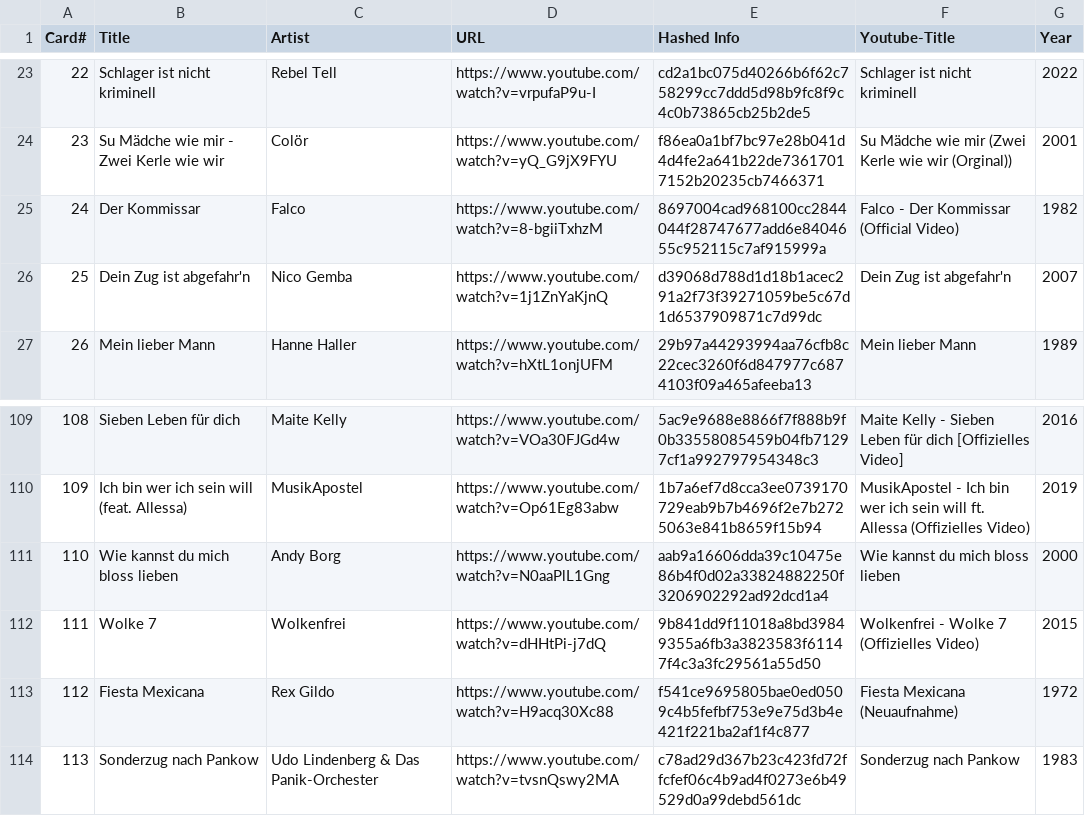
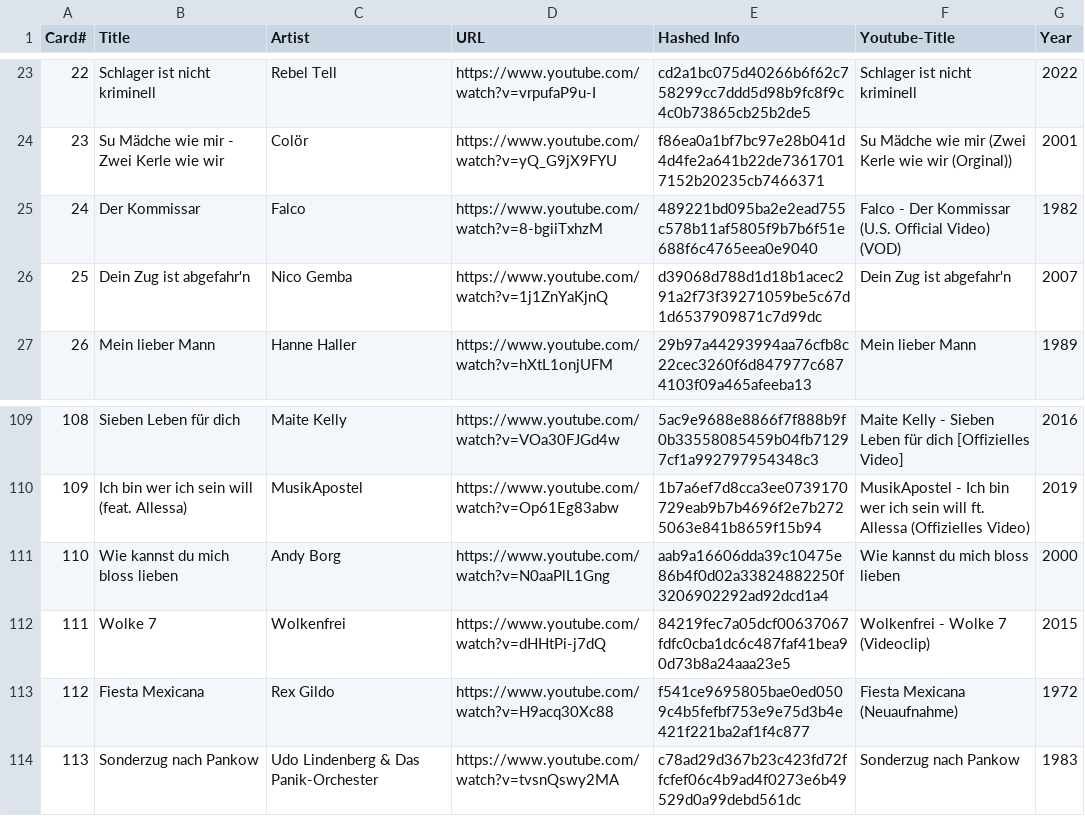
Before and after one commit to andygruber/songseeker-hitster-playlists, a CSV file: hitster-de-aaaa0007.csv, drawn as a sheet; only a part is shown, gaps mark what is left out.

```diff
--- a/hitster-de-aaaa0007.csv
+++ b/hitster-de-aaaa0007.csv
@@ -24,3 +24,3 @@ Card#,Title,Artist,URL,Hashed Info,Youtube-Title,Year
 23,Su Mädche wie mir - Zwei Kerle wie wir,Colör,https://www.youtube.com/watch?v=yQ_G9jX9FYU,f86ea0a1bf7bc97e28b041d4d4fe2a641b22de73617017152b20235cb7466371,Su Mädche wie mir (Zwei Kerle wie wir (Orginal)),2001
-24,Der Kommissar,Falco,https://www.youtube.com/watch?v=8-bgiiTxhzM,8697004cad968100cc2844044f28747677add6e8404655c952115c7af915999a,Falco - Der Kommissar (Official Video),1982
+24,Der Kommissar,Falco,https://www.youtube.com/watch?v=8-bgiiTxhzM,489221bd095ba2e2ead755c578b11af5805f9b7b6f51e688f6c4765eea0e9040,Falco - Der Kommissar (U.S. Official Video) (VOD),1982
 25,Dein Zug ist abgefahr'n,Nico Gemba,https://www.youtube.com/watch?v=1j1ZnYaKjnQ,d39068d788d1d18b1acec291a2f73f39271059be5c67d1d6537909871c7d99dc,Dein Zug ist abgefahr'n,2007
@@ -111,3 +111,3 @@ Card#,Title,Artist,URL,Hashed Info,Youtube-Title,Year
 110,Wie kannst du mich bloss lieben,Andy Borg,https://www.youtube.com/watch?v=N0aaPlL1Gng,aab9a16606dda39c10475e86b4f0d02a33824882250f3206902292ad92dcd1a4,Wie kannst du mich bloss lieben,2000
-111,Wolke 7,Wolkenfrei,https://www.youtube.com/watch?v=dHHtPi-j7dQ,9b841dd9f11018a8bd39849355a6fb3a3823583f61147f4c3a3fc29561a55d50,Wolkenfrei - Wolke 7 (Offizielles Video),2015
+111,Wolke 7,Wolkenfrei,https://www.youtube.com/watch?v=dHHtPi-j7dQ,84219fec7a05dcf00637067fdfc0cba1dc6c487faf41bea90d73b8a24aaa23e5,Wolkenfrei - Wolke 7 (Videoclip),2015
 112,Fiesta Mexicana,Rex Gildo,https://www.youtube.com/watch?v=H9acq30Xc88,f541ce9695805bae0ed0509c4b5fefbf753e9e75d3b4e421f221ba2af1f4c877,Fiesta Mexicana (Neuaufnahme),1972
```
Also changed, not shown: hitster-de.csv.
